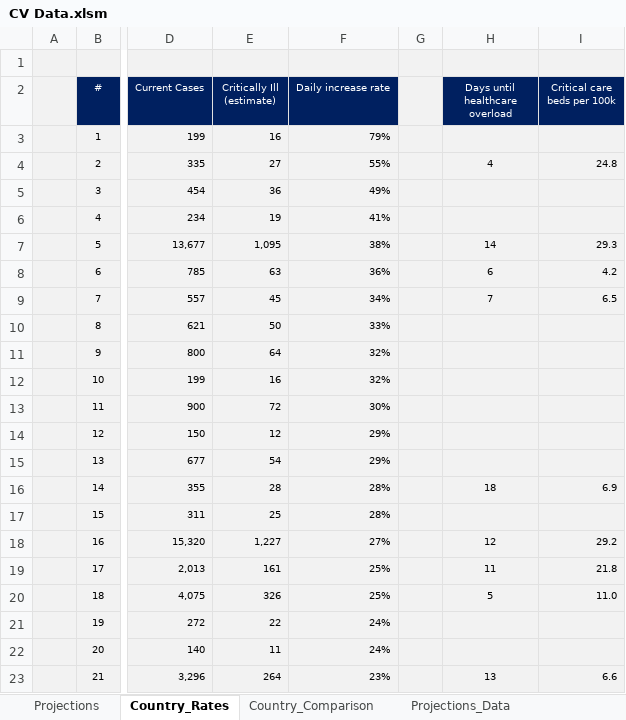
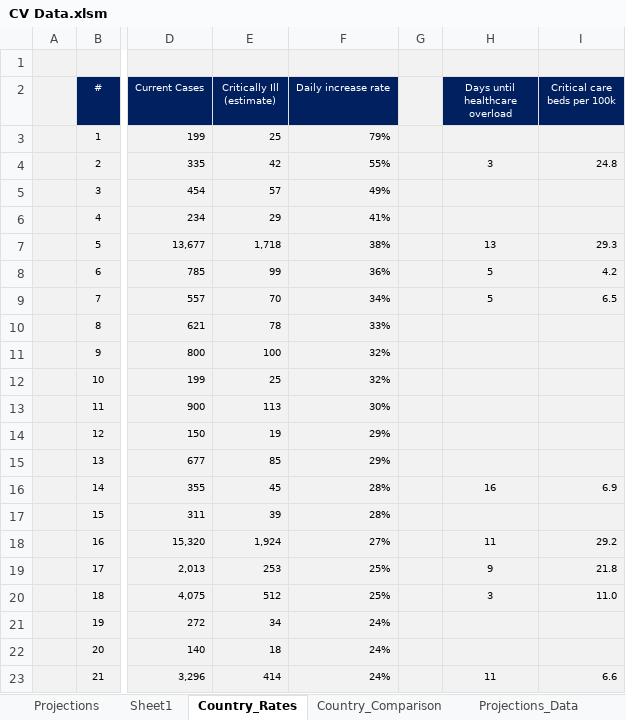
Before and after one commit to achie188/COVID-19, an Excel workbook: Analysis/CV Data.xlsm, sheet Country_Rates, drawn as a sheet; only a part is shown, gaps mark what is left out; values as stored, in another font and other column widths than the file's, no borders; conditional formats not drawn; the diff covers the shown part only; the diff names each change by its address in the sheet, - before the commit and + after, or states it on an @@ line.

```diff
--- a/Analysis/CV Data.xlsm (sheet Country_Rates)
+++ b/Analysis/CV Data.xlsm (sheet Country_Rates)
+sheet tab: Sheet1
-E3 (Critically Ill (estimate)): 16
+E3 (Critically Ill (estimate)): 25
-E4 (Critically Ill (estimate)): 27
+E4 (Critically Ill (estimate)): 42
-H4 (Days until healthcare overload): 4
+H4 (Days until healthcare overload): 3
-E5 (Critically Ill (estimate)): 36
+E5 (Critically Ill (estimate)): 57
-E6 (Critically Ill (estimate)): 19
+E6 (Critically Ill (estimate)): 29
-E7 (Critically Ill (estimate)): 1,095
+E7 (Critically Ill (estimate)): 1,718
-H7 (Days until healthcare overload): 14
+H7 (Days until healthcare overload): 13
-E8 (Critically Ill (estimate)): 63
+E8 (Critically Ill (estimate)): 99
-H8 (Days until healthcare overload): 6
+H8 (Days until healthcare overload): 5
-E9 (Critically Ill (estimate)): 45
+E9 (Critically Ill (estimate)): 70
-H9 (Days until healthcare overload): 7
+H9 (Days until healthcare overload): 5
-E10 (Critically Ill (estimate)): 50
+E10 (Critically Ill (estimate)): 78
-E11 (Critically Ill (estimate)): 64
+E11 (Critically Ill (estimate)): 100
-E12 (Critically Ill (estimate)): 16
+E12 (Critically Ill (estimate)): 25
-E13 (Critically Ill (estimate)): 72
+E13 (Critically Ill (estimate)): 113
-E14 (Critically Ill (estimate)): 12
+E14 (Critically Ill (estimate)): 19
-E15 (Critically Ill (estimate)): 54
+E15 (Critically Ill (estimate)): 85
-E16 (Critically Ill (estimate)): 28
+E16 (Critically Ill (estimate)): 45
-H16 (Days until healthcare overload): 18
+H16 (Days until healthcare overload): 16
-E17 (Critically Ill (estimate)): 25
+E17 (Critically Ill (estimate)): 39
-E18 (Critically Ill (estimate)): 1,227
+E18 (Critically Ill (estimate)): 1,924
-H18 (Days until healthcare overload): 12
+H18 (Days until healthcare overload): 11
-E19 (Critically Ill (estimate)): 161
+E19 (Critically Ill (estimate)): 253
-H19 (Days until healthcare overload): 11
+H19 (Days until healthcare overload): 9
-E20 (Critically Ill (estimate)): 326
+E20 (Critically Ill (estimate)): 512
-H20 (Days until healthcare overload): 5
+H20 (Days until healthcare overload): 3
-E21 (Critically Ill (estimate)): 22
+E21 (Critically Ill (estimate)): 34
-E22 (Critically Ill (estimate)): 11
+E22 (Critically Ill (estimate)): 18
-E23 (Critically Ill (estimate)): 264
+E23 (Critically Ill (estimate)): 414
-F23 (Daily increase rate): 23%
+F23 (Daily increase rate): 24%
-H23 (Days until healthcare overload): 13
+H23 (Days until healthcare overload): 11
```
Also changed, not shown: 55 edited cells elsewhere in this sheet, sheet Projections_Data, sheet Days_Since_100, sheet Projections, sheet Country_Data, other sheet tabs, charts or pictures.
